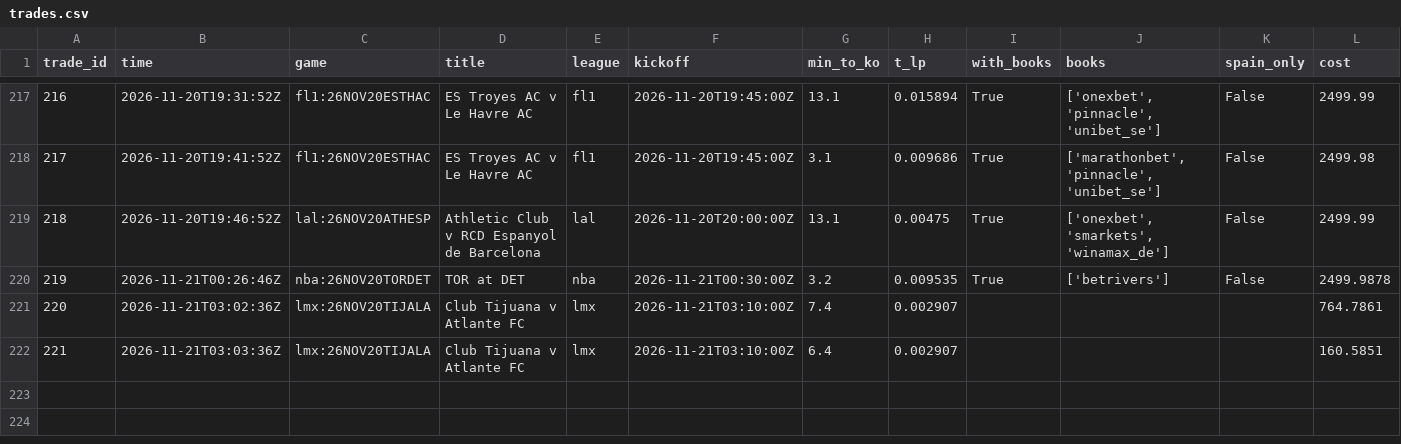
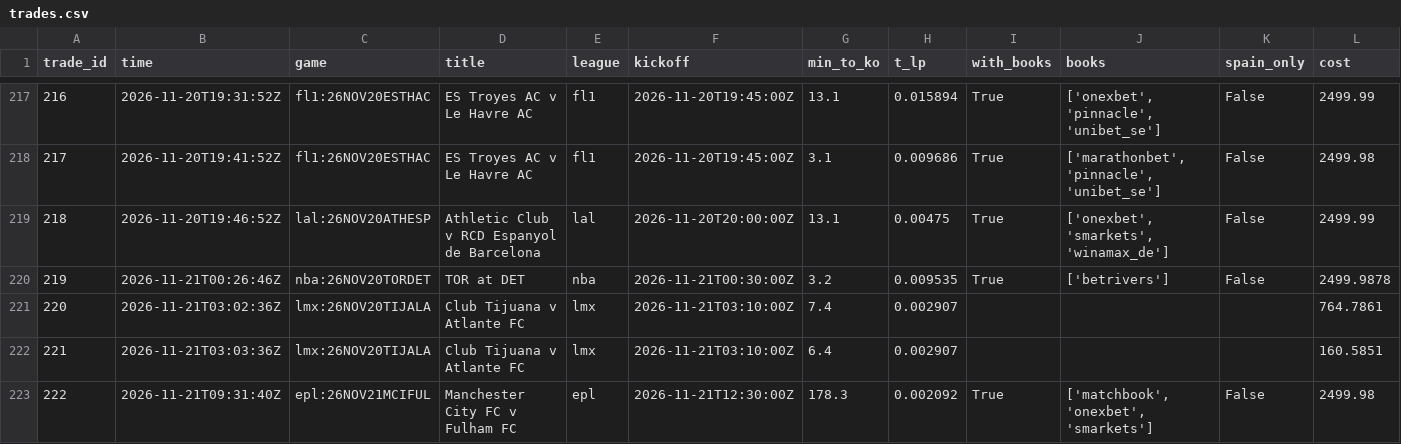
Before and after one commit to TFGdeprova/tfg-upf-test, a CSV file: results/trades.csv, drawn as a sheet; only a part is shown, gaps mark what is left out; rows hold the shown columns only; the diff names each change by its address in the sheet, - before the commit and + after, or states it on an @@ line.

```diff
--- a/results/trades.csv
+++ b/results/trades.csv
+row 223: 222 | 2026-11-21T09:31:40Z | epl:26NOV21MCIFUL | Manchester City FC v Fulham FC | epl | 2026-11-21T12:30:00Z | 178.3 | 0.002092 | True | ['matchbook', 'onexbet', 'smarkets'] | False | 2499.98
```
Also changed, not shown: results/depth.csv, results/opportunities.csv, 7 other files.
